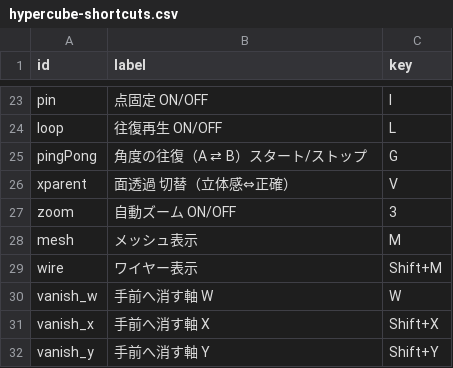
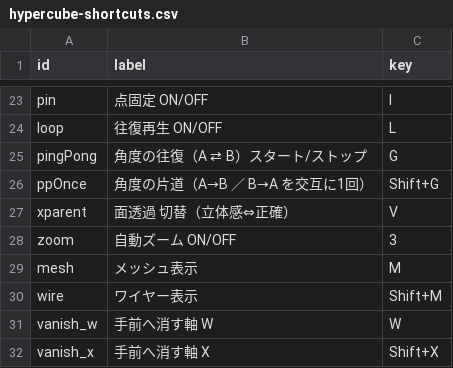
Before and after one commit to nonisgh/math-visualizations, a CSV file: hypercube-shortcuts.csv, drawn as a sheet; only a part is shown, gaps mark what is left out; the shorter side is filled out with more unchanged rows; the diff names each change by its address in the sheet, - before the commit and + after, or states it on an @@ line.

Commit message:
hypercube-shortcuts.csv: 角度の片道（Shift+G）を追加

```diff
--- a/hypercube-shortcuts.csv
+++ b/hypercube-shortcuts.csv
+row 26: ppOnce | 角度の片道（A→B ／ B→A を交互に1回） | Shift+G
```
